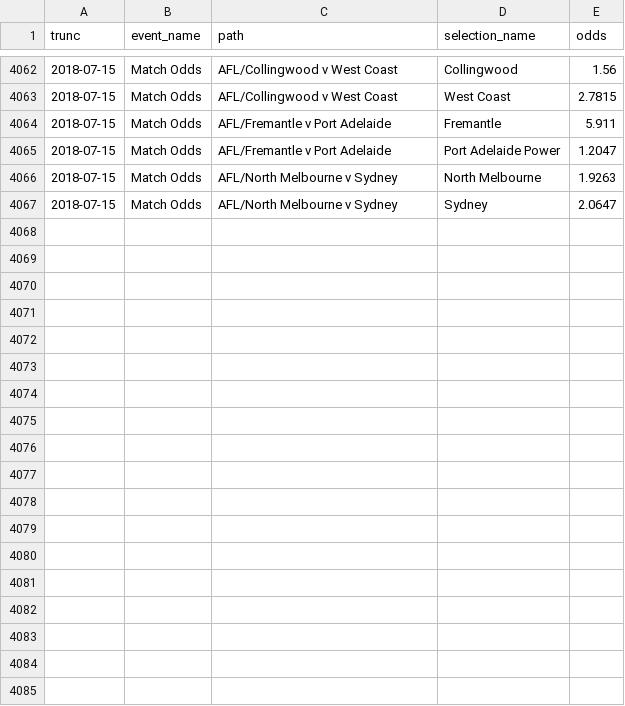
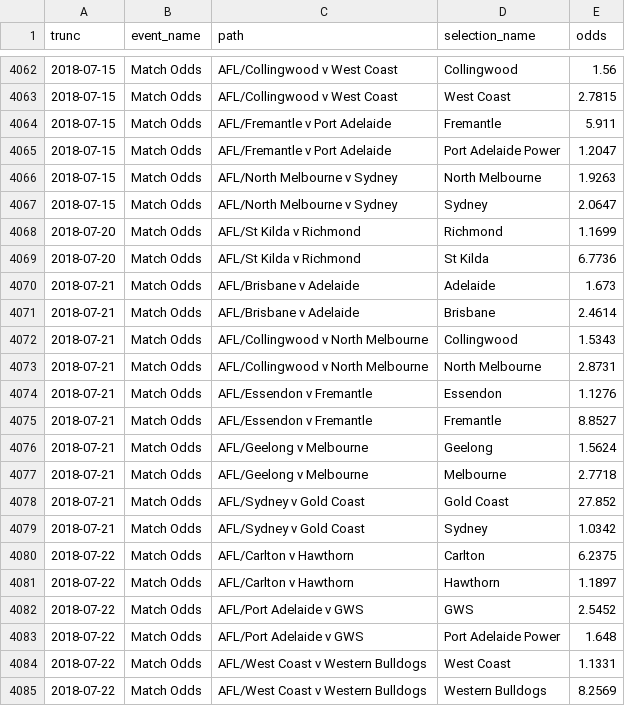
Before and after one commit to betfair-datascientists/predictive-models, a CSV file: AFL-Weekly-Predictive-Model/data/afl_odds.csv, drawn as a sheet; only a part is shown, gaps mark what is left out; the diff names each change by its address in the sheet, - before the commit and + after, or states it on an @@ line.

Commit message:
Updated Weekly Predictions and data files

```diff
--- a/AFL-Weekly-Predictive-Model/data/afl_odds.csv
+++ b/AFL-Weekly-Predictive-Model/data/afl_odds.csv
+row 4068: 2018-07-20 | Match Odds | AFL/St Kilda v Richmond | Richmond | 1.1699
+row 4069: 2018-07-20 | Match Odds | AFL/St Kilda v Richmond | St Kilda | 6.7736
+row 4070: 2018-07-21 | Match Odds | AFL/Brisbane v Adelaide | Adelaide | 1.673
+row 4071: 2018-07-21 | Match Odds | AFL/Brisbane v Adelaide | Brisbane | 2.4614
+row 4072: 2018-07-21 | Match Odds | AFL/Collingwood v North Melbourne | Collingwood | 1.5343
+row 4073: 2018-07-21 | Match Odds | AFL/Collingwood v North Melbourne | North Melbourne | 2.8731
+row 4074: 2018-07-21 | Match Odds | AFL/Essendon v Fremantle | Essendon | 1.1276
+row 4075: 2018-07-21 | Match Odds | AFL/Essendon v Fremantle | Fremantle | 8.8527
+row 4076: 2018-07-21 | Match Odds | AFL/Geelong v Melbourne | Geelong | 1.5624
+row 4077: 2018-07-21 | Match Odds | AFL/Geelong v Melbourne | Melbourne | 2.7718
+row 4078: 2018-07-21 | Match Odds | AFL/Sydney v Gold Coast | Gold Coast | 27.852
+row 4079: 2018-07-21 | Match Odds | AFL/Sydney v Gold Coast | Sydney | 1.0342
+row 4080: 2018-07-22 | Match Odds | AFL/Carlton v Hawthorn | Carlton | 6.2375
+row 4081: 2018-07-22 | Match Odds | AFL/Carlton v Hawthorn | Hawthorn | 1.1897
+row 4082: 2018-07-22 | Match Odds | AFL/Port Adelaide v GWS | GWS | 2.5452
+row 4083: 2018-07-22 | Match Odds | AFL/Port Adelaide v GWS | Port Adelaide Power | 1.648
+row 4084: 2018-07-22 | Match Odds | AFL/West Coast v Western Bulldogs | West Coast | 1.1331
+row 4085: 2018-07-22 | Match Odds | AFL/West Coast v Western Bulldogs | Western Bulldogs | 8.2569
```
Also changed, not shown: AFL-Weekly-Predictive-Model/data/weekly_odds.csv, 2 other files.
